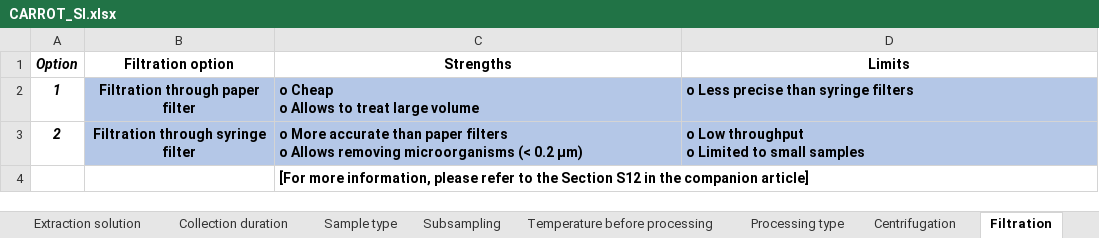
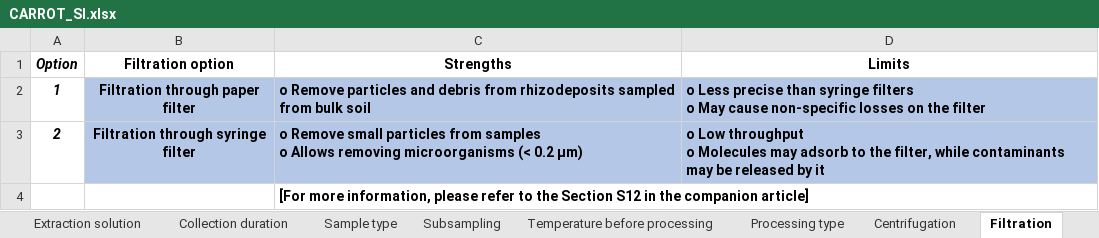
Before and after one commit to frees86/carrot, an Excel workbook: source/CARROT_SI.xlsx, sheet Filtration, drawn as a sheet; values as stored, in another font and other column widths than the file's, no borders; ↵ is a line break in a cell; the diff names each change by its address in the sheet, - before the commit and + after, or states it on an @@ line.

```diff
--- a/source/CARROT_SI.xlsx (sheet Filtration)
+++ b/source/CARROT_SI.xlsx (sheet Filtration)
-C2 (Strengths): o Cheap ↵ o Allows to treat large volume
+C2 (Strengths): o Remove particles and debris from rhizodeposits sampled from bulk soil
-D2 (Limits): …syringe filters
+D2 (Limits): …syringe filters ↵ o May cause non-specific losses on the filter
-C3 (Strengths): o More accurate than paper filters ↵ o Allows…
+C3 (Strengths): o Remove small particles from samples ↵ o Allows…
-D3 (Limits): …throughput ↵ o Limited to small samples
+D3 (Limits): …throughput ↵ o Molecules may adsorb to the filter, while contaminants may be released by it
```
Also changed, not shown: sheet Sterility - Collection, sheet Processing type, sheet Sterility - Growth, sheet Imaging, sheet Centrifugation, sheet Collection technique, 3 more sheets, 5 other files.
